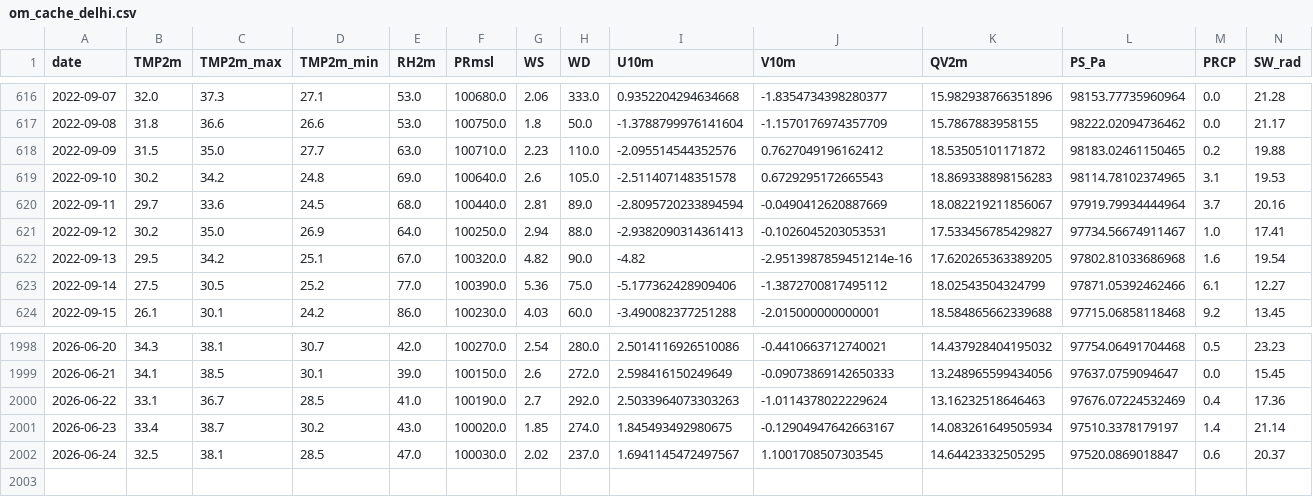
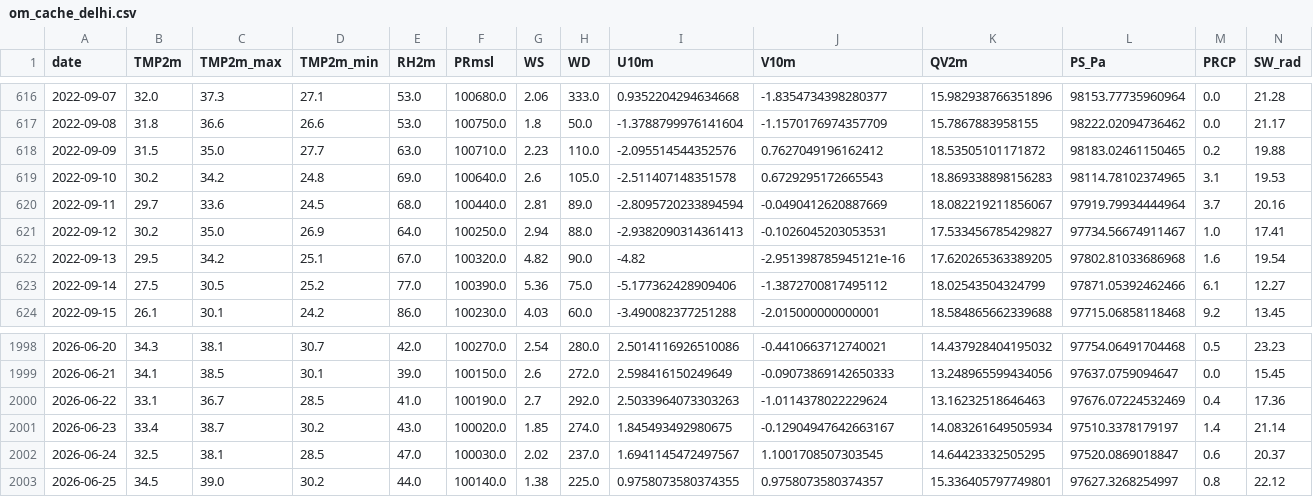
Before and after one commit to cdacaviral-source/cdacaviral-source-multicity-forecast-data-classical-om, a CSV file: data/om/Delhi/om_cache_delhi.csv, drawn as a sheet; only a part is shown, gaps mark what is left out.

Commit message:
[Delhi] om_cache_delhi.csv 2026-06-26

```diff
--- a/data/om/Delhi/om_cache_delhi.csv
+++ b/data/om/Delhi/om_cache_delhi.csv
@@ -621,3 +621,3 @@ date,TMP2m,TMP2m_max,TMP2m_min,RH2m,PRmsl,WS,WD,U10m,V10m,QV2m,PS_Pa,PRCP,SW_rad
 2022-09-12,30.2,35.0,26.9,64.0,100250.0,2.94,88.0,-2.9382090314361413,-0.1026045203053531,17.533456785429827,97734.56674911467,1.0,17.41
-2022-09-13,29.5,34.2,25.1,67.0,100320.0,4.82,90.0,-4.82,-2.9513987859451214e-16,17.620265363389205,97802.81033686968,1.6,19.54
+2022-09-13,29.5,34.2,25.1,67.0,100320.0,4.82,90.0,-4.82,-2.951398785945121e-16,17.620265363389205,97802.81033686968,1.6,19.54
 2022-09-14,27.5,30.5,25.2,77.0,100390.0,5.36,75.0,-5.177362428909406,-1.3872700817495112,18.02543504324799,97871.05392462466,6.1,12.27
@@ -2002 +2002,2 @@ date,TMP2m,TMP2m_max,TMP2m_min,RH2m,PRmsl,WS,WD,U10m,V10m,QV2m,PS_Pa,PRCP,SW_rad
 2026-06-24,32.5,38.1,28.5,47.0,100030.0,2.02,237.0,1.6941145472497567,1.1001708507303545,14.64423332505295,97520.0869018847,0.6,20.37
+2026-06-25,34.5,39.0,30.2,44.0,100140.0,1.38,225.0,0.9758073580374355,0.9758073580374357,15.336405797749801,97627.3268254997,0.8,22.12
```
